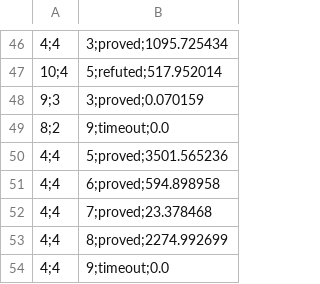
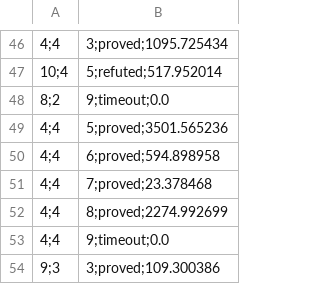
Before and after one commit to aisec-private/ImandraNN, a CSV file: matrix_as_functions/matrix_as_functions_reals/timing.csv, drawn as a sheet; only a part is shown, gaps mark what is left out; removed rows and columns are numbered as before the commit, all else as after; the diff names each change by its address in the sheet, - before the commit and + after, or states it on an @@ line.

```diff
--- a/matrix_as_functions/matrix_as_functions_reals/timing.csv
+++ b/matrix_as_functions/matrix_as_functions_reals/timing.csv
-row 48: 9;3 | 3;proved;0.070159
+row 54: 9;3 | 3;proved;109.300386
```
Also changed, not shown: 4 other files.
